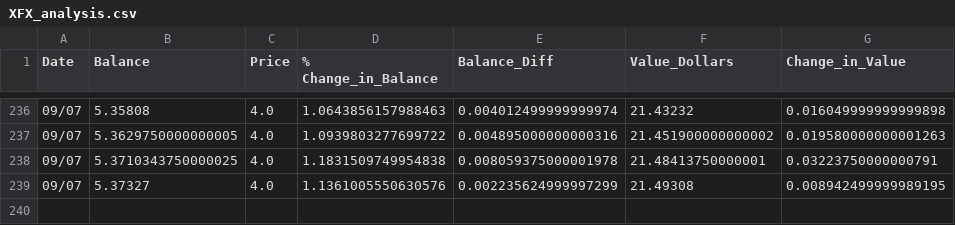
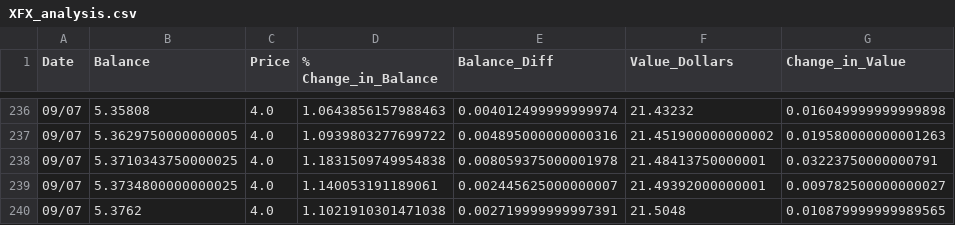
Before and after one commit to Jack-Weeks/CryptoTracker, a CSV file: docs/graphing/data/XFX_analysis.csv, drawn as a sheet; only a part is shown, gaps mark what is left out.

```diff
--- a/docs/graphing/data/XFX_analysis.csv
+++ b/docs/graphing/data/XFX_analysis.csv
@@ -238,2 +238,3 @@ Date,Balance,Price,% Change_in_Balance,Balance_Diff,Value_Dollars,Change_in_Valu
 09/07,5.3710343750000025,4.0,1.1831509749954838,0.008059375000001978,21.48413750000001,0.03223750000000791
-09/07,5.37327,4.0,1.1361005550630576,0.002235624999997299,21.49308,0.008942499999989195
+09/07,5.3734800000000025,4.0,1.140053191189061,0.002445625000000007,21.49392000000001,0.009782500000000027
+09/07,5.3762,4.0,1.1021910301471038,0.002719999999997391,21.5048,0.010879999999989565
```
Also changed, not shown: docs/graphing/data/AR_analysis.csv, docs/graphing/data/XCH_analysis.csv, 25 other files.
